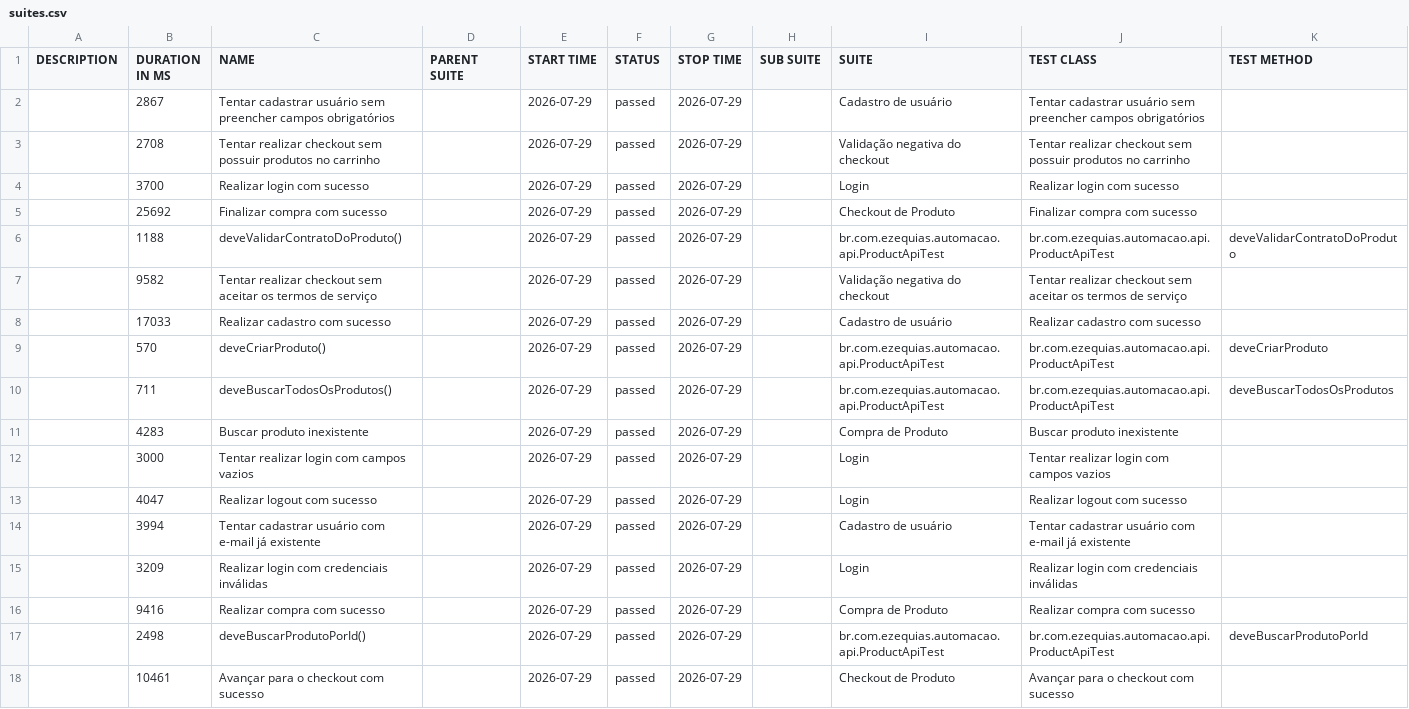
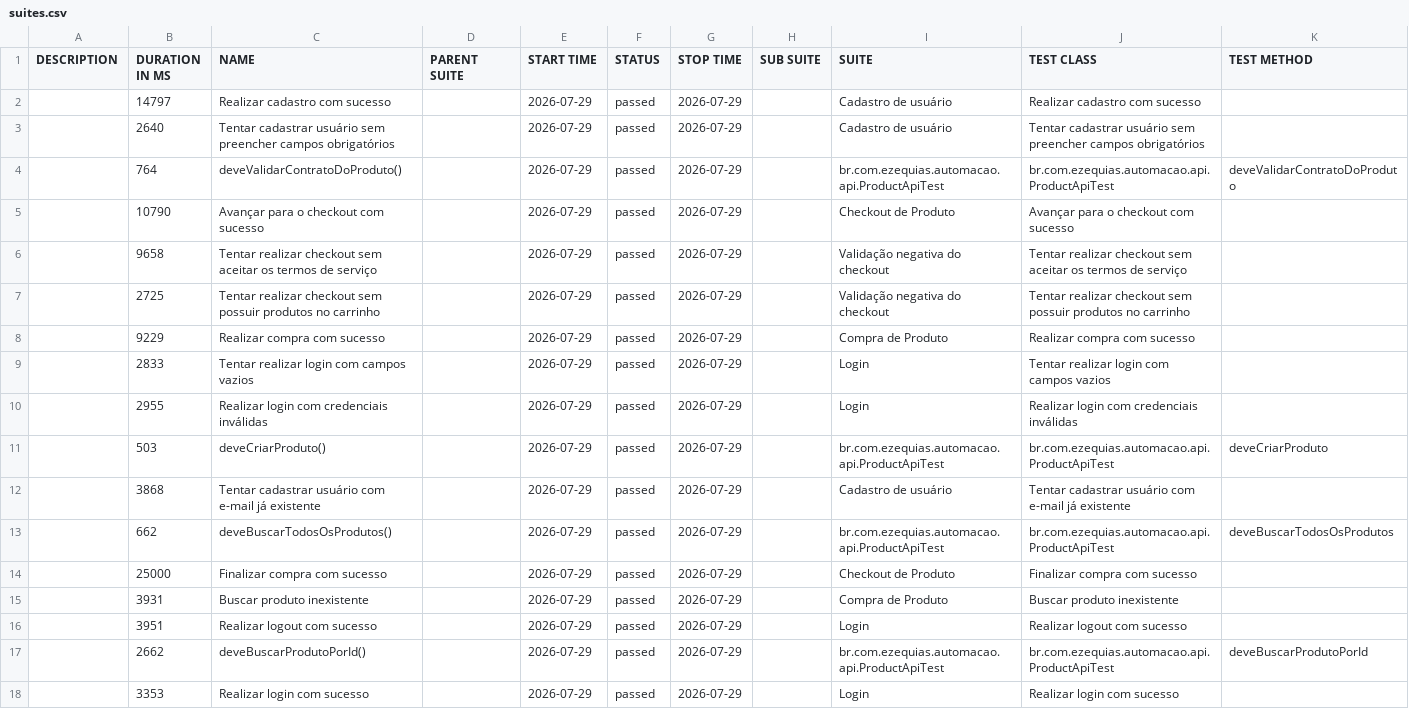
Before and after one commit to zekasantana/projeto-automacao-selenium, a CSV file: data/suites.csv, drawn as a sheet.

```diff
--- a/data/suites.csv
+++ b/data/suites.csv
@@ -1,18 +1,18 @@
 "DESCRIPTION","DURATION IN MS","NAME","PARENT SUITE","START TIME","STATUS","STOP TIME","SUB SUITE","SUITE","TEST CLASS","TEST METHOD"
-"","2867","Tentar cadastrar usuário sem preencher campos obrigatórios","","2026-07-29","passed","2026-07-29","","Cadastro de usuário","Tentar cadastrar usuário sem preencher campos obrigatórios",""
-"","2708","Tentar realizar checkout sem possuir produtos no carrinho","","2026-07-29","passed","2026-07-29","","Validação negativa do checkout","Tentar realizar checkout sem possuir produtos no carrinho",""
-"","3700","Realizar login com sucesso","","2026-07-29","passed","2026-07-29","","Login","Realizar login com sucesso",""
-"","25692","Finalizar compra com sucesso","","2026-07-29","passed","2026-07-29","","Checkout de Produto","Finalizar compra com sucesso",""
-"","1188","deveValidarContratoDoProduto()","","2026-07-29","passed","2026-07-29","","br.com.ezequias.automacao.api.ProductApiTest","br.com.ezequias.automacao.api.ProductApiTest","deveValidarContratoDoProduto"
-"","9582","Tentar realizar checkout sem aceitar os termos de serviço","","2026-07-29","passed","2026-07-29","","Validação negativa do checkout","Tentar realizar checkout sem aceitar os termos de serviço",""
-"","17033","Realizar cadastro com sucesso","","2026-07-29","passed","2026-07-29","","Cadastro de usuário","Realizar cadastro com sucesso",""
-"","570","deveCriarProduto()","","2026-07-29","passed","2026-07-29","","br.com.ezequias.automacao.api.ProductApiTest","br.com.ezequias.automacao.api.ProductApiTest","deveCriarProduto"
-"","711","deveBuscarTodosOsProdutos()","","2026-07-29","passed","2026-07-29","","br.com.ezequias.automacao.api.ProductApiTest","br.com.ezequias.automacao.api.ProductApiTest","deveBuscarTodosOsProdutos"
-"","4283","Buscar produto inexistente","","2026-07-29","passed","2026-07-29","","Compra de Produto","Buscar produto inexistente",""
-"","3000","Tentar realizar login com campos vazios","","2026-07-29","passed","2026-07-29","","Login","Tentar realizar login com campos vazios",""
-"","4047","Realizar logout com sucesso","","2026-07-29","passed","2026-07-29","","Login","Realizar logout com sucesso",""
-"","3994","Tentar cadastrar usuário com e-mail já existente","","2026-07-29","passed","2026-07-29","","Cadastro de usuário","Tentar cadastrar usuário com e-mail já existente",""
-"","3209","Realizar login com credenciais inválidas","","2026-07-29","passed","2026-07-29","","Login","Realizar login com credenciais inválidas",""
-"","9416","Realizar compra com sucesso","","2026-07-29","passed","2026-07-29","","Compra de Produto","Realizar compra com sucesso",""
-"","2498","deveBuscarProdutoPorId()","","2026-07-29","passed","2026-07-29","","br.com.ezequias.automacao.api.ProductApiTest","br.com.ezequias.automacao.api.ProductApiTest","deveBuscarProdutoPorId"
-"","10461","Avançar para o checkout com sucesso","","2026-07-29","passed","2026-07-29","","Checkout de Produto","Avançar para o checkout com sucesso",""
+"","14797","Realizar cadastro com sucesso","","2026-07-29","passed","2026-07-29","","Cadastro de usuário","Realizar cadastro com sucesso",""
+"","2640","Tentar cadastrar usuário sem preencher campos obrigatórios","","2026-07-29","passed","2026-07-29","","Cadastro de usuário","Tentar cadastrar usuário sem preencher campos obrigatórios",""
+"","764","deveValidarContratoDoProduto()","","2026-07-29","passed","2026-07-29","","br.com.ezequias.automacao.api.ProductApiTest","br.com.ezequias.automacao.api.ProductApiTest","deveValidarContratoDoProduto"
+"","10790","Avançar para o checkout com sucesso","","2026-07-29","passed","2026-07-29","","Checkout de Produto","Avançar para o checkout com sucesso",""
+"","9658","Tentar realizar checkout sem aceitar os termos de serviço","","2026-07-29","passed","2026-07-29","","Validação negativa do checkout","Tentar realizar checkout sem aceitar os termos de serviço",""
+"","2725","Tentar realizar checkout sem possuir produtos no carrinho","","2026-07-29","passed","2026-07-29","","Validação negativa do checkout","Tentar realizar checkout sem possuir produtos no carrinho",""
+"","9229","Realizar compra com sucesso","","2026-07-29","passed","2026-07-29","","Compra de Produto","Realizar compra com sucesso",""
+"","2833","Tentar realizar login com campos vazios","","2026-07-29","passed","2026-07-29","","Login","Tentar realizar login com campos vazios",""
+"","2955","Realizar login com credenciais inválidas","","2026-07-29","passed","2026-07-29","","Login","Realizar login com credenciais inválidas",""
+"","503","deveCriarProduto()","","2026-07-29","passed","2026-07-29","","br.com.ezequias.automacao.api.ProductApiTest","br.com.ezequias.automacao.api.ProductApiTest","deveCriarProduto"
+"","3868","Tentar cadastrar usuário com e-mail já existente","","2026-07-29","passed","2026-07-29","","Cadastro de usuário","Tentar cadastrar usuário com e-mail já existente",""
+"","662","deveBuscarTodosOsProdutos()","","2026-07-29","passed","2026-07-29","","br.com.ezequias.automacao.api.ProductApiTest","br.com.ezequias.automacao.api.ProductApiTest","deveBuscarTodosOsProdutos"
+"","25000","Finalizar compra com sucesso","","2026-07-29","passed","2026-07-29","","Checkout de Produto","Finalizar compra com sucesso",""
+"","3931","Buscar produto inexistente","","2026-07-29","passed","2026-07-29","","Compra de Produto","Buscar produto inexistente",""
+"","3951","Realizar logout com sucesso","","2026-07-29","passed","2026-07-29","","Login","Realizar logout com sucesso",""
+"","2662","deveBuscarProdutoPorId()","","2026-07-29","passed","2026-07-29","","br.com.ezequias.automacao.api.ProductApiTest","br.com.ezequias.automacao.api.ProductApiTest","deveBuscarProdutoPorId"
+"","3353","Realizar login com sucesso","","2026-07-29","passed","2026-07-29","","Login","Realizar login com sucesso",""
```
Also changed, not shown: data/behaviors.csv, 54 other files.
